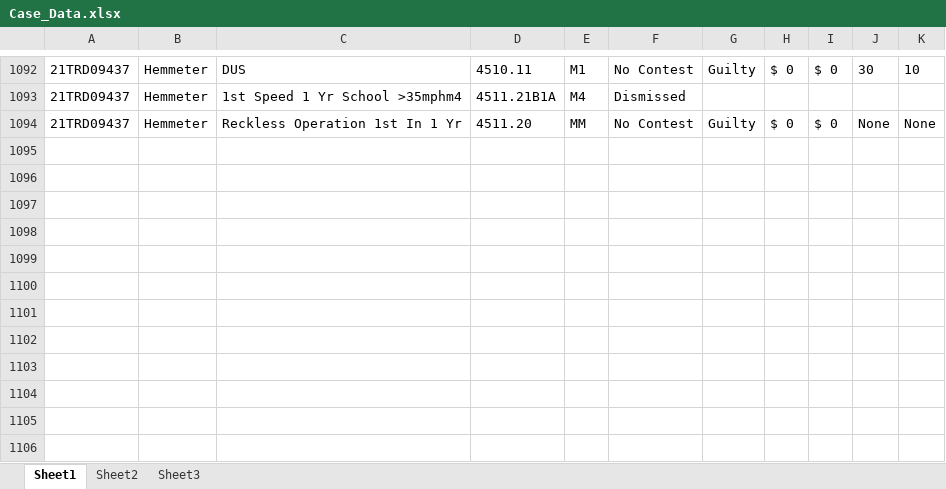
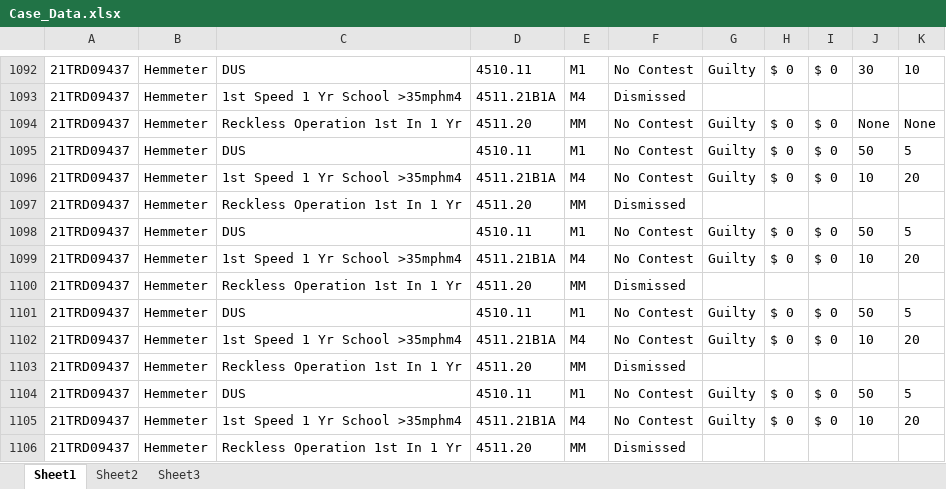
Before and after one commit to HunterProgram22/MuniEntry, an Excel workbook: db/Case_Data.xlsx, sheet Sheet1, drawn as a sheet; only a part is shown, gaps mark what is left out; values as stored, in another font and other column widths than the file's, no borders; the diff names each change by its address in the sheet, - before the commit and + after, or states it on an @@ line.

```diff
--- a/db/Case_Data.xlsx (sheet Sheet1)
+++ b/db/Case_Data.xlsx (sheet Sheet1)
+row 1095: 21TRD09437 | Hemmeter | DUS | 4510.11 | M1 | No Contest | Guilty | $ 0 | $ 0 | 50 | 5
+row 1096: 21TRD09437 | Hemmeter | 1st Speed 1 Yr School >35mphm4 | 4511.21B1A | M4 | No Contest | Guilty | $ 0 | $ 0 | 10 | 20
+row 1097: 21TRD09437 | Hemmeter | Reckless Operation 1st In 1 Yr | 4511.20 | MM | Dismissed
+row 1098: 21TRD09437 | Hemmeter | DUS | 4510.11 | M1 | No Contest | Guilty | $ 0 | $ 0 | 50 | 5
+row 1099: 21TRD09437 | Hemmeter | 1st Speed 1 Yr School >35mphm4 | 4511.21B1A | M4 | No Contest | Guilty | $ 0 | $ 0 | 10 | 20
+row 1100: 21TRD09437 | Hemmeter | Reckless Operation 1st In 1 Yr | 4511.20 | MM | Dismissed
+row 1101: 21TRD09437 | Hemmeter | DUS | 4510.11 | M1 | No Contest | Guilty | $ 0 | $ 0 | 50 | 5
+row 1102: 21TRD09437 | Hemmeter | 1st Speed 1 Yr School >35mphm4 | 4511.21B1A | M4 | No Contest | Guilty | $ 0 | $ 0 | 10 | 20
+row 1103: 21TRD09437 | Hemmeter | Reckless Operation 1st In 1 Yr | 4511.20 | MM | Dismissed
+row 1104: 21TRD09437 | Hemmeter | DUS | 4510.11 | M1 | No Contest | Guilty | $ 0 | $ 0 | 50 | 5
+row 1105: 21TRD09437 | Hemmeter | 1st Speed 1 Yr School >35mphm4 | 4511.21B1A | M4 | No Contest | Guilty | $ 0 | $ 0 | 10 | 20
+row 1106: 21TRD09437 | Hemmeter | Reckless Operation 1st In 1 Yr | 4511.20 | MM | Dismissed
```
Also changed, not shown: 3 other files.
